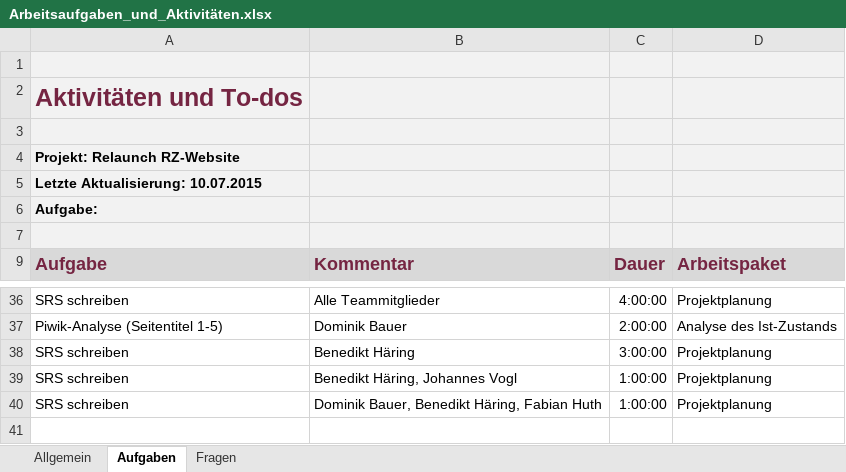
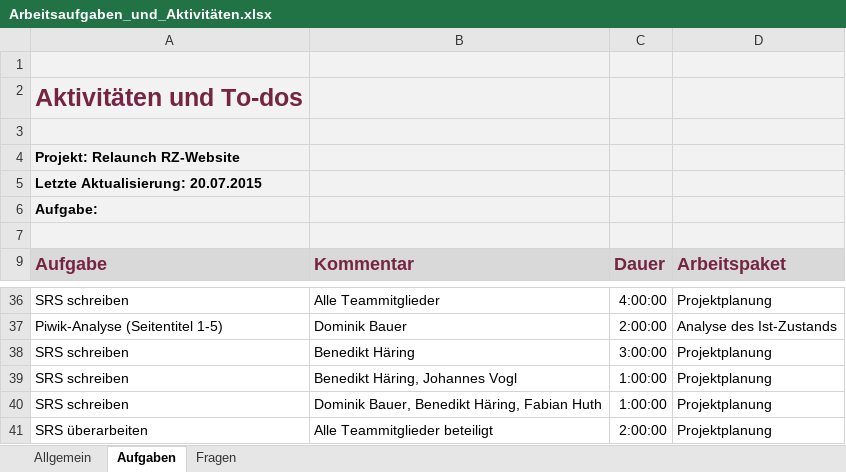
Before and after one commit to pinkdroyd/redesign-ur-rz, an Excel workbook: Arbeitsaufgaben_und_Aktivitäten.xlsx, sheet Aufgaben, drawn as a sheet; only a part is shown, gaps mark what is left out; values as stored, in another font and other column widths than the file's, no borders; charts and pictures not drawn; the diff names each change by its address in the sheet, - before the commit and + after, or states it on an @@ line.

Commit message:
Zeittabelle aktualisiert

```diff
--- a/Arbeitsaufgaben_und_Aktivitäten.xlsx (sheet Aufgaben)
+++ b/Arbeitsaufgaben_und_Aktivitäten.xlsx (sheet Aufgaben)
-A5 (Aufgabe): Letzte Aktualisierung: 10.07.2015
+A5 (Aufgabe): Letzte Aktualisierung: 20.07.2015
+row 41: SRS überarbeiten | Alle Teammitglieder beteiligt | 2:00:00 | Projektplanung
```
